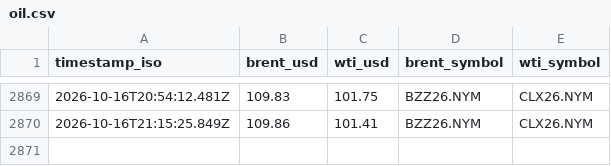
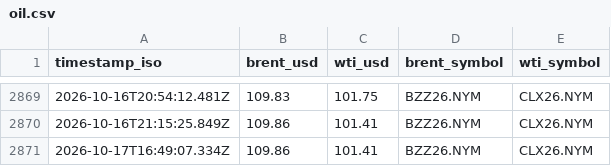
Before and after one commit to supamanluva/hormuz-watch, a CSV file: history/oil.csv, drawn as a sheet; only a part is shown, gaps mark what is left out; the diff names each change by its address in the sheet, - before the commit and + after, or states it on an @@ line.

```diff
--- a/history/oil.csv
+++ b/history/oil.csv
+row 2871: 2026-10-17T16:49:07.334Z | 109.86 | 101.41 | BZZ26.NYM | CLX26.NYM
```
Also changed, not shown: history/events.csv, history/status_history.csv.
